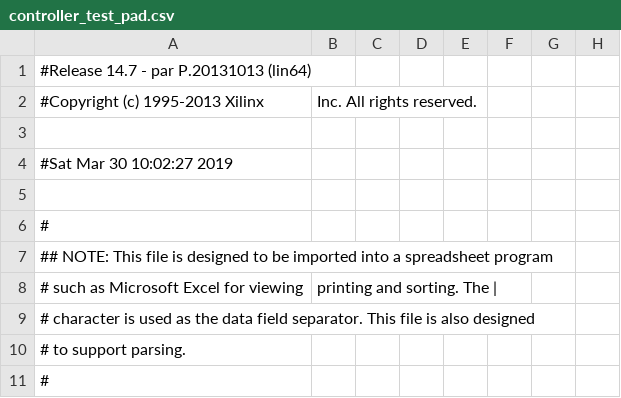
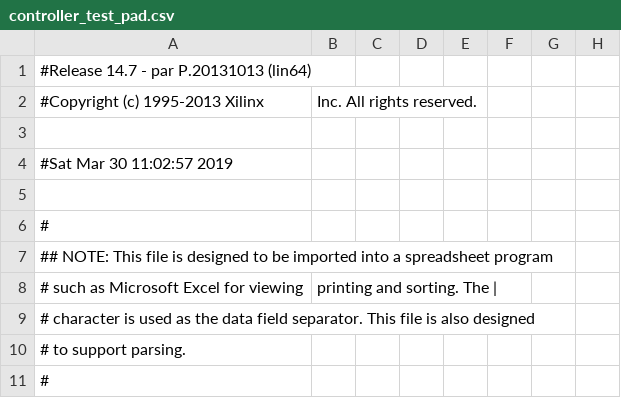
Before and after one commit to robertoalcantara/Ripeto, a CSV file: controller_test_pad.csv, drawn as a sheet; only a part is shown; the diff names each change by its address in the sheet, - before the commit and + after, or states it on an @@ line.

```diff
--- a/controller_test_pad.csv
+++ b/controller_test_pad.csv
-A4: #Sat Mar 30 10:02:27 2019
+A4: #Sat Mar 30 11:02:57 2019
```
Also changed, not shown: 1 other file.
